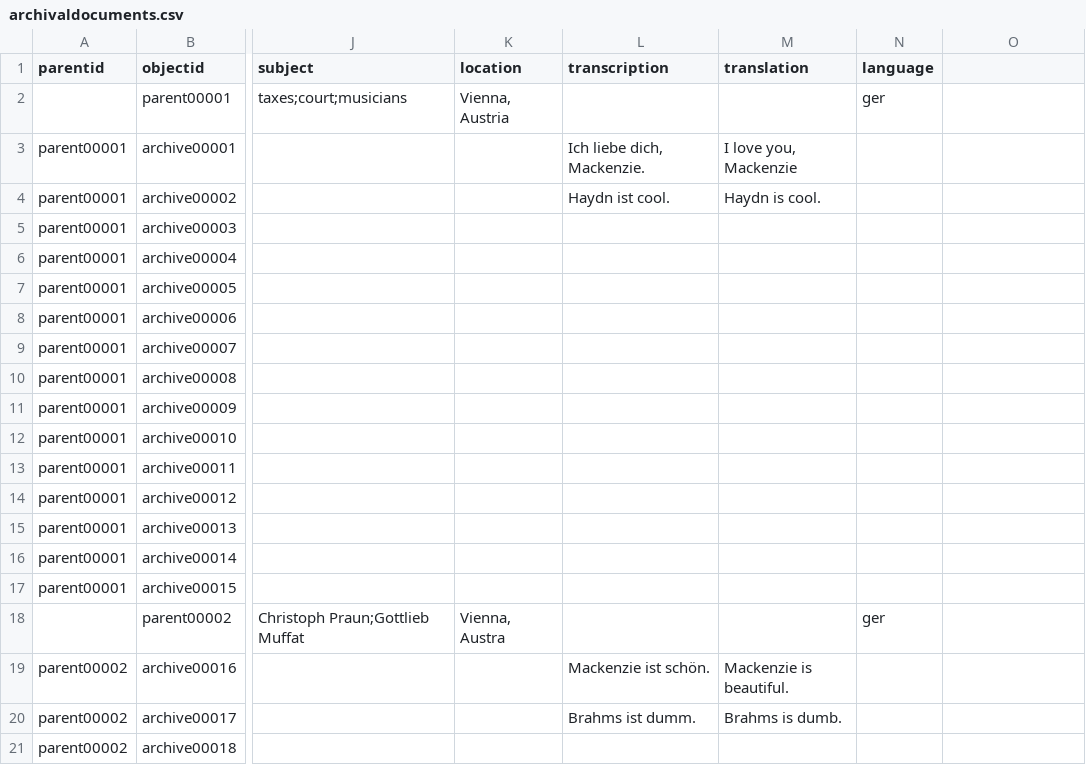
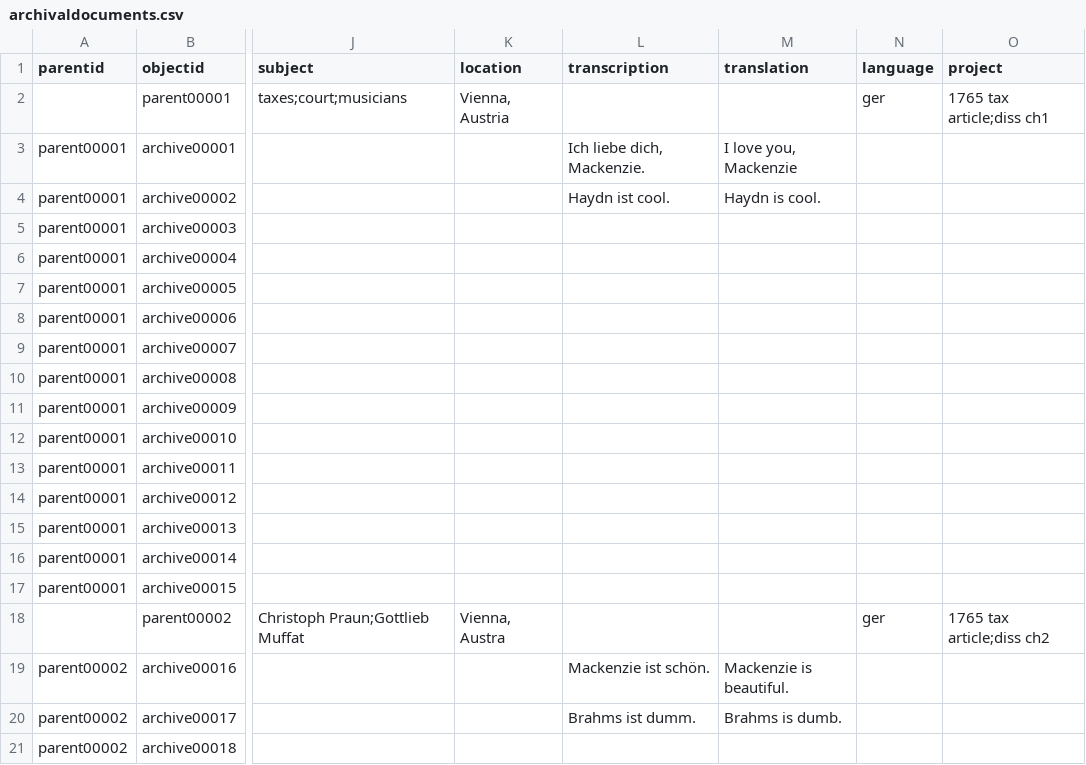
Before and after one commit to pweekley/archivaldocuments, a CSV file: _data/archivaldocuments.csv, drawn as a sheet; only a part is shown, gaps mark what is left out; the diff names each change by its address in the sheet, - before the commit and + after, or states it on an @@ line.

Commit message:
Add files via upload

```diff
--- a/_data/archivaldocuments.csv
+++ b/_data/archivaldocuments.csv
-O1: (empty)
+O1: project
-O2 (project): (empty)
+O2 (project): 1765 tax article;diss ch1
-O18 (project): (empty)
+O18 (project): 1765 tax article;diss ch2
```
